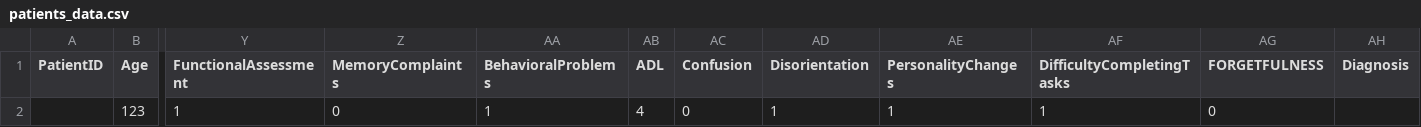
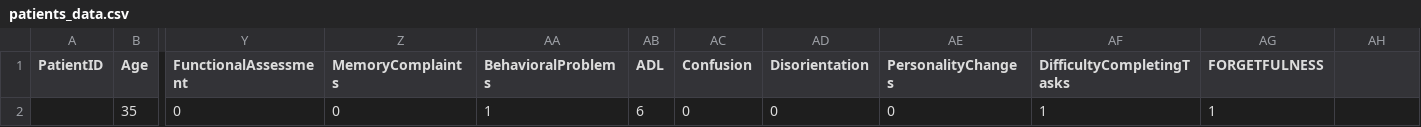
Before and after one commit to furkantr18/alzheimerpredictor, a CSV file: src/data/incomingData/patients_data.csv, drawn as a sheet; only a part is shown, gaps mark what is left out; removed rows and columns are numbered as before the commit, all else as after; rows hold the shown columns only; the diff names each change by its address in the sheet, - before the commit and + after, or states it on an @@ line.

Commit message:
commit for preventing aborting.

```diff
--- a/src/data/incomingData/patients_data.csv
+++ b/src/data/incomingData/patients_data.csv
-AH1: Diagnosis
+AH1: (empty)
-row 2:  | 123 | 1 | 0 | 1 | 4 | 0 | 1 | 1 | 1 | 0
+row 2:  | 35 | 0 | 0 | 1 | 6 | 0 | 0 | 0 | 1 | 1
```
